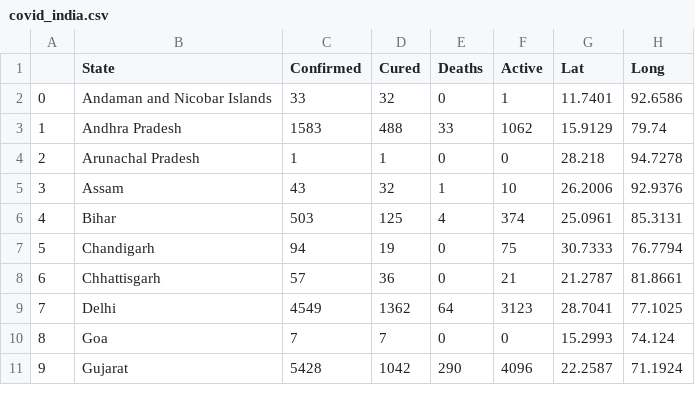
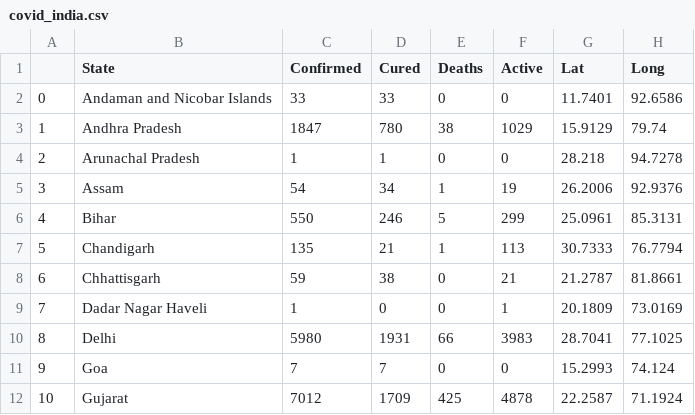
Before and after one commit to umangkejriwal1122/Machine-Learning, a CSV file: Data Sets/covid_india.csv, drawn as a sheet; only a part is shown; addresses are those after the commit; the diff covers the shown part only; the diff names each change by its address in the sheet, - before the commit and + after, or states it on an @@ line.

Commit message:
Add files via upload

```diff
--- a/Data Sets/covid_india.csv
+++ b/Data Sets/covid_india.csv
-D2 (Cured): 32
+D2 (Cured): 33
-F2 (Active): 1
+F2 (Active): 0
-C3 (Confirmed): 1583
+C3 (Confirmed): 1847
-D3 (Cured): 488
+D3 (Cured): 780
-E3 (Deaths): 33
+E3 (Deaths): 38
-F3 (Active): 1062
+F3 (Active): 1029
-C5 (Confirmed): 43
+C5 (Confirmed): 54
-D5 (Cured): 32
+D5 (Cured): 34
-F5 (Active): 10
+F5 (Active): 19
-C6 (Confirmed): 503
+C6 (Confirmed): 550
-D6 (Cured): 125
+D6 (Cured): 246
-E6 (Deaths): 4
+E6 (Deaths): 5
-F6 (Active): 374
+F6 (Active): 299
-C7 (Confirmed): 94
+C7 (Confirmed): 135
-D7 (Cured): 19
+D7 (Cured): 21
-E7 (Deaths): 0
+E7 (Deaths): 1
-F7 (Active): 75
+F7 (Active): 113
-C8 (Confirmed): 57
+C8 (Confirmed): 59
-D8 (Cured): 36
+D8 (Cured): 38
+row 9: 7 | Dadar Nagar Haveli | 1 | 0 | 0 | 1 | 20.1809 | 73.0169
@@ column A renumbered from row 10 down @@
-C10 (Confirmed): 4549
+C10 (Confirmed): 5980
-D10 (Cured): 1362
+D10 (Cured): 1931
-E10 (Deaths): 64
+E10 (Deaths): 66
-F10 (Active): 3123
+F10 (Active): 3983
-C12 (Confirmed): 5428
+C12 (Confirmed): 7012
-D12 (Cured): 1042
+D12 (Cured): 1709
-E12 (Deaths): 290
+E12 (Deaths): 425
-F12 (Active): 4096
+F12 (Active): 4878
```
Also changed, not shown: 67 edited cells elsewhere in this file.
